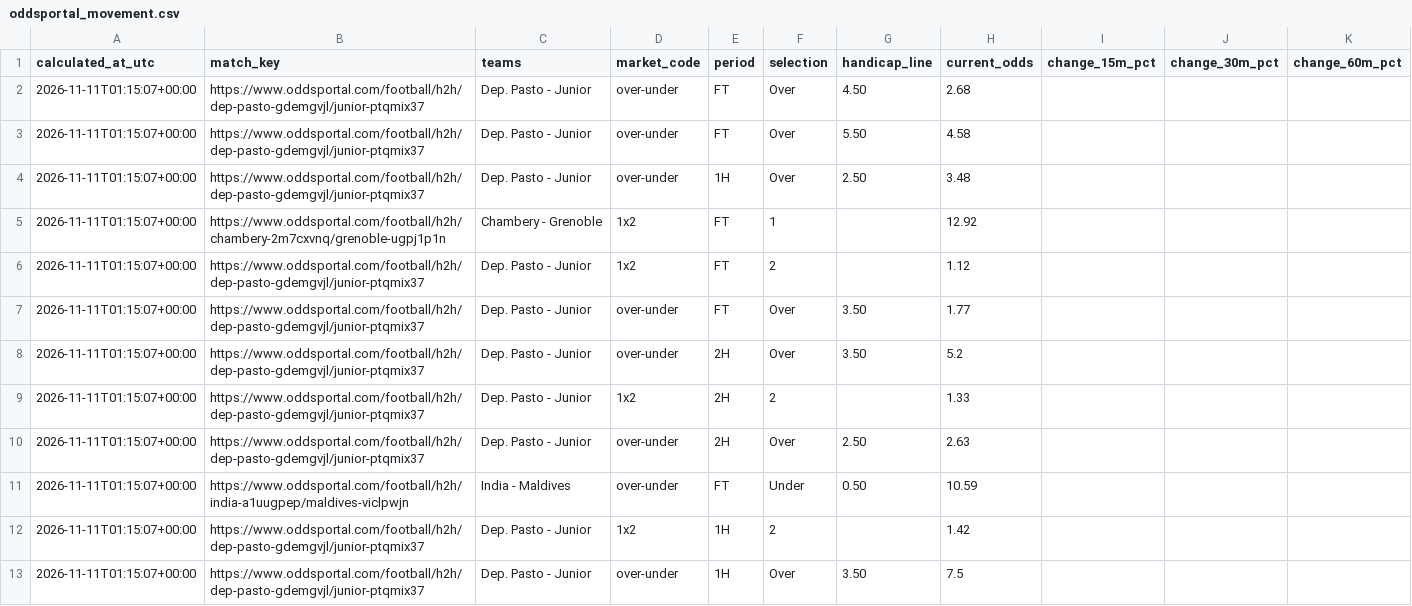
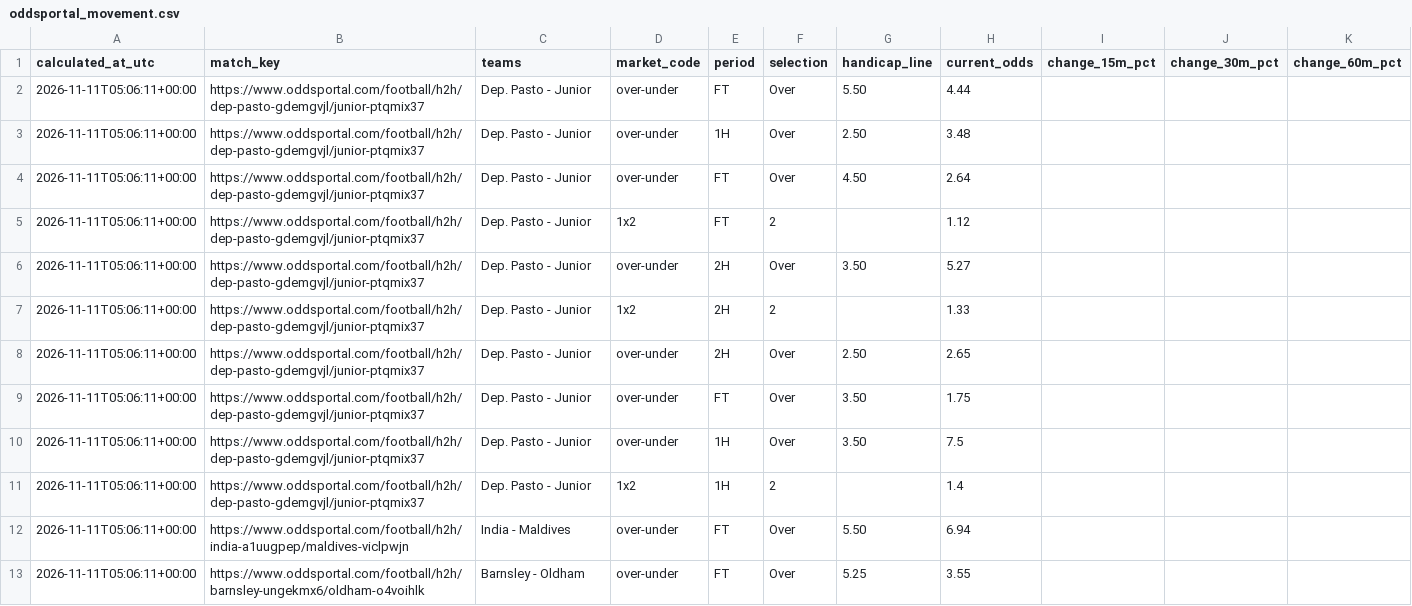
Before and after one commit to Yaretti/oddsportal-parser, a CSV file: data/oddsportal_movement.csv, drawn as a sheet.

```diff
--- a/data/oddsportal_movement.csv
+++ b/data/oddsportal_movement.csv
@@ -1,13 +1,13 @@
 calculated_at_utc,match_key,teams,market_code,period,selection,handicap_line,current_odds,change_15m_pct,change_30m_pct,change_60m_pct
-2026-11-11T01:15:07+00:00,https://www.oddsportal.com/football/h2h/dep-pasto-gdemgvjl/junior-ptqmix37,Dep. Pasto - Junior,over-under,FT,Over,4.50,2.68,,,
-2026-11-11T01:15:07+00:00,https://www.oddsportal.com/football/h2h/dep-pasto-gdemgvjl/junior-ptqmix37,Dep. Pasto - Junior,over-under,FT,Over,5.50,4.58,,,
-2026-11-11T01:15:07+00:00,https://www.oddsportal.com/football/h2h/dep-pasto-gdemgvjl/junior-ptqmix37,Dep. Pasto - Junior,over-under,1H,Over,2.50,3.48,,,
-2026-11-11T01:15:07+00:00,https://www.oddsportal.com/football/h2h/chambery-2m7cxvnq/grenoble-ugpj1p1n,Chambery - Grenoble,1x2,FT,1,,12.92,,,
-2026-11-11T01:15:07+00:00,https://www.oddsportal.com/football/h2h/dep-pasto-gdemgvjl/junior-ptqmix37,Dep. Pasto - Junior,1x2,FT,2,,1.12,,,
-2026-11-11T01:15:07+00:00,https://www.oddsportal.com/football/h2h/dep-pasto-gdemgvjl/junior-ptqmix37,Dep. Pasto - Junior,over-under,FT,Over,3.50,1.77,,,
-2026-11-11T01:15:07+00:00,https://www.oddsportal.com/football/h2h/dep-pasto-gdemgvjl/junior-ptqmix37,Dep. Pasto - Junior,over-under,2H,Over,3.50,5.2,,,
-2026-11-11T01:15:07+00:00,https://www.oddsportal.com/football/h2h/dep-pasto-gdemgvjl/junior-ptqmix37,Dep. Pasto - Junior,1x2,2H,2,,1.33,,,
-2026-11-11T01:15:07+00:00,https://www.oddsportal.com/football/h2h/dep-pasto-gdemgvjl/junior-ptqmix37,Dep. Pasto - Junior,over-under,2H,Over,2.50,2.63,,,
-2026-11-11T01:15:07+00:00,https://www.oddsportal.com/football/h2h/india-a1uugpep/maldives-viclpwjn,India - Maldives,over-under,FT,Under,0.50,10.59,,,
-2026-11-11T01:15:07+00:00,https://www.oddsportal.com/football/h2h/dep-pasto-gdemgvjl/junior-ptqmix37,Dep. Pasto - Junior,1x2,1H,2,,1.42,,,
-2026-11-11T01:15:07+00:00,https://www.oddsportal.com/football/h2h/dep-pasto-gdemgvjl/junior-ptqmix37,Dep. Pasto - Junior,over-under,1H,Over,3.50,7.5,,,
+2026-11-11T05:06:11+00:00,https://www.oddsportal.com/football/h2h/dep-pasto-gdemgvjl/junior-ptqmix37,Dep. Pasto - Junior,over-under,FT,Over,5.50,4.44,,,
+2026-11-11T05:06:11+00:00,https://www.oddsportal.com/football/h2h/dep-pasto-gdemgvjl/junior-ptqmix37,Dep. Pasto - Junior,over-under,1H,Over,2.50,3.48,,,
+2026-11-11T05:06:11+00:00,https://www.oddsportal.com/football/h2h/dep-pasto-gdemgvjl/junior-ptqmix37,Dep. Pasto - Junior,over-under,FT,Over,4.50,2.64,,,
+2026-11-11T05:06:11+00:00,https://www.oddsportal.com/football/h2h/dep-pasto-gdemgvjl/junior-ptqmix37,Dep. Pasto - Junior,1x2,FT,2,,1.12,,,
+2026-11-11T05:06:11+00:00,https://www.oddsportal.com/football/h2h/dep-pasto-gdemgvjl/junior-ptqmix37,Dep. Pasto - Junior,over-under,2H,Over,3.50,5.27,,,
+2026-11-11T05:06:11+00:00,https://www.oddsportal.com/football/h2h/dep-pasto-gdemgvjl/junior-ptqmix37,Dep. Pasto - Junior,1x2,2H,2,,1.33,,,
+2026-11-11T05:06:11+00:00,https://www.oddsportal.com/football/h2h/dep-pasto-gdemgvjl/junior-ptqmix37,Dep. Pasto - Junior,over-under,2H,Over,2.50,2.65,,,
+2026-11-11T05:06:11+00:00,https://www.oddsportal.com/football/h2h/dep-pasto-gdemgvjl/junior-ptqmix37,Dep. Pasto - Junior,over-under,FT,Over,3.50,1.75,,,
+2026-11-11T05:06:11+00:00,https://www.oddsportal.com/football/h2h/dep-pasto-gdemgvjl/junior-ptqmix37,Dep. Pasto - Junior,over-under,1H,Over,3.50,7.5,,,
+2026-11-11T05:06:11+00:00,https://www.oddsportal.com/football/h2h/dep-pasto-gdemgvjl/junior-ptqmix37,Dep. Pasto - Junior,1x2,1H,2,,1.4,,,
+2026-11-11T05:06:11+00:00,https://www.oddsportal.com/football/h2h/india-a1uugpep/maldives-viclpwjn,India - Maldives,over-under,FT,Over,5.50,6.94,,,
+2026-11-11T05:06:11+00:00,https://www.oddsportal.com/football/h2h/barnsley-ungekmx6/oldham-o4voihlk,Barnsley - Oldham,over-under,FT,Over,5.25,3.55,,,
```
Also changed, not shown: data/oddsportal_history.csv, data/oddsportal_latest.csv, 3 other files.
